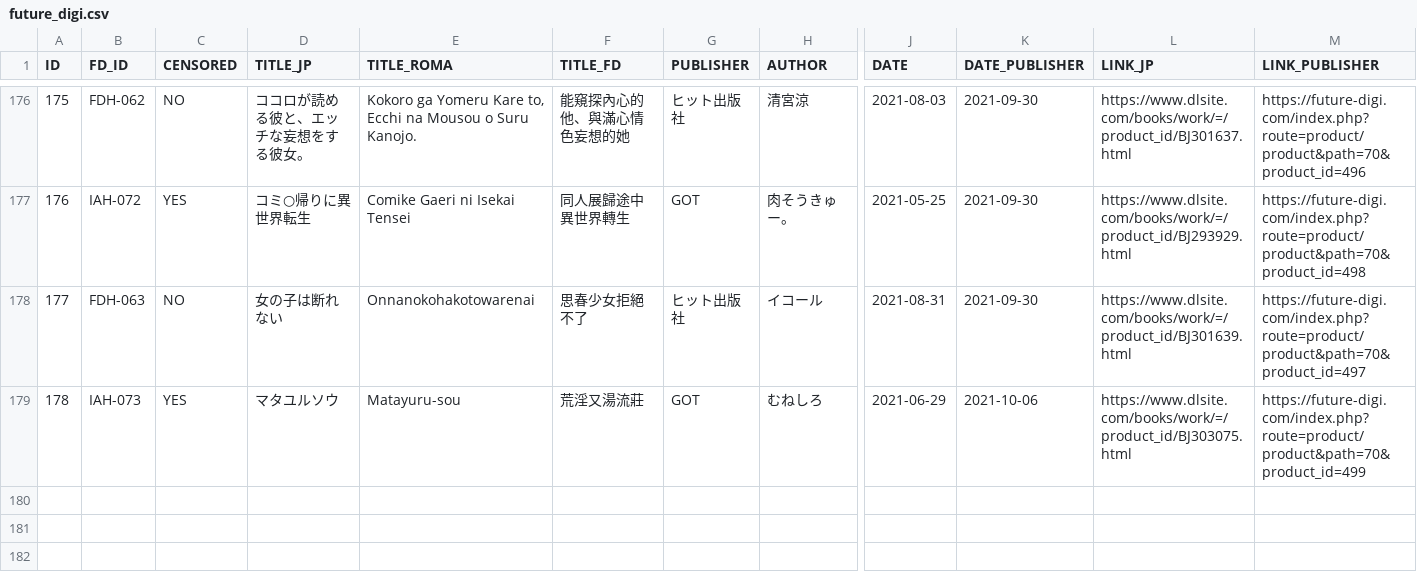
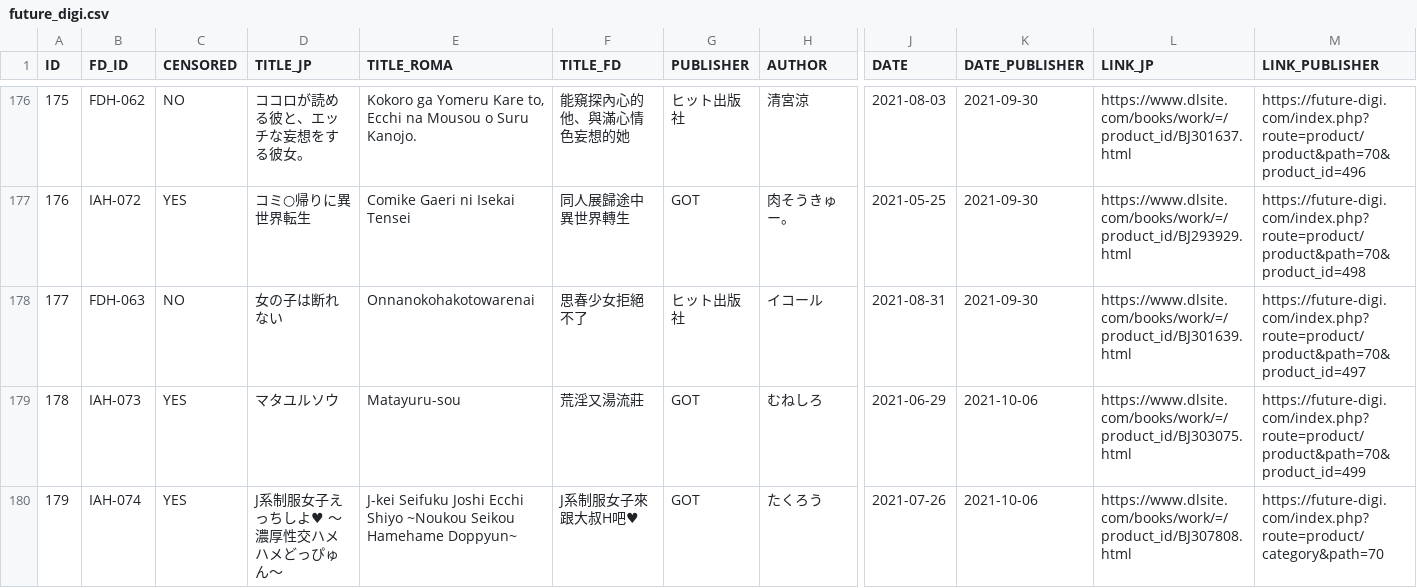
Before and after one commit to K4W1H0R53/tankoubon, a CSV file: future_digi.csv, drawn as a sheet; only a part is shown, gaps mark what is left out; rows hold the shown columns only; the diff names each change by its address in the sheet, - before the commit and + after, or states it on an @@ line.

Commit message:
update books
IAH-037

```diff
--- a/future_digi.csv
+++ b/future_digi.csv
+row 180: 179 | IAH-074 | YES | J系制服女子えっちしよ♥ 〜濃厚性交ハメハメどっぴゅん〜 | J-kei Seifuku Joshi Ecchi Shiyo ~Noukou Seikou Hamehame Doppyun~ | J系制服女子來跟大叔H吧♥ | GOT | たくろう | 2021-07-26 | 2021-10-06 | https://www.dlsite.com/books/work/=/product_id/BJ307808.html | https://future-digi.com/index.php?route=product/category&path=70
```
